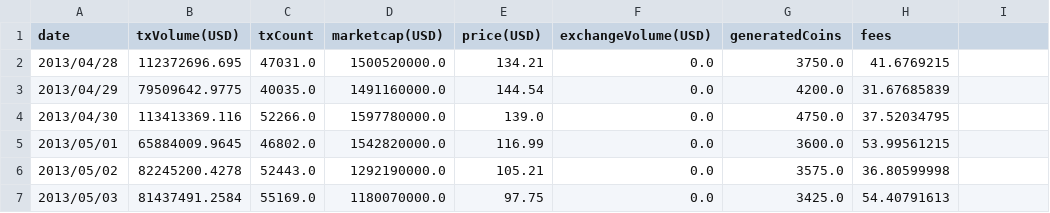
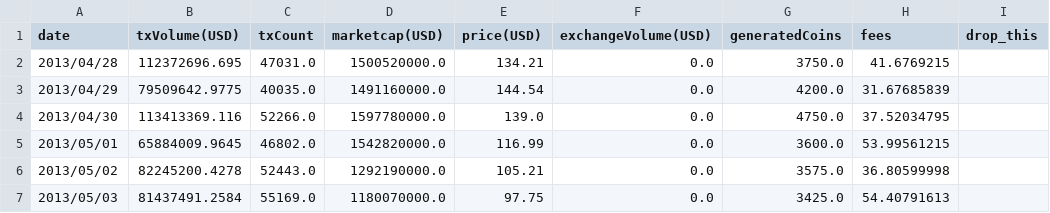
Before and after one commit to RohanVardhan/Cryptocurrency-Price-Prediction, a CSV file: Datasets/btc.csv, drawn as a sheet; only a part is shown.

Commit message:
Update btc.csv

```diff
--- a/Datasets/btc.csv
+++ b/Datasets/btc.csv
@@ -1,2 +1,2 @@
-date,txVolume(USD),txCount,marketcap(USD),price(USD),exchangeVolume(USD),generatedCoins,fees
+date,txVolume(USD),txCount,marketcap(USD),price(USD),exchangeVolume(USD),generatedCoins,fees,drop_this
 2013/04/28,112372696.695,47031.0,1500520000.0,134.21,0.0,3750.0,41.6769215,
```
